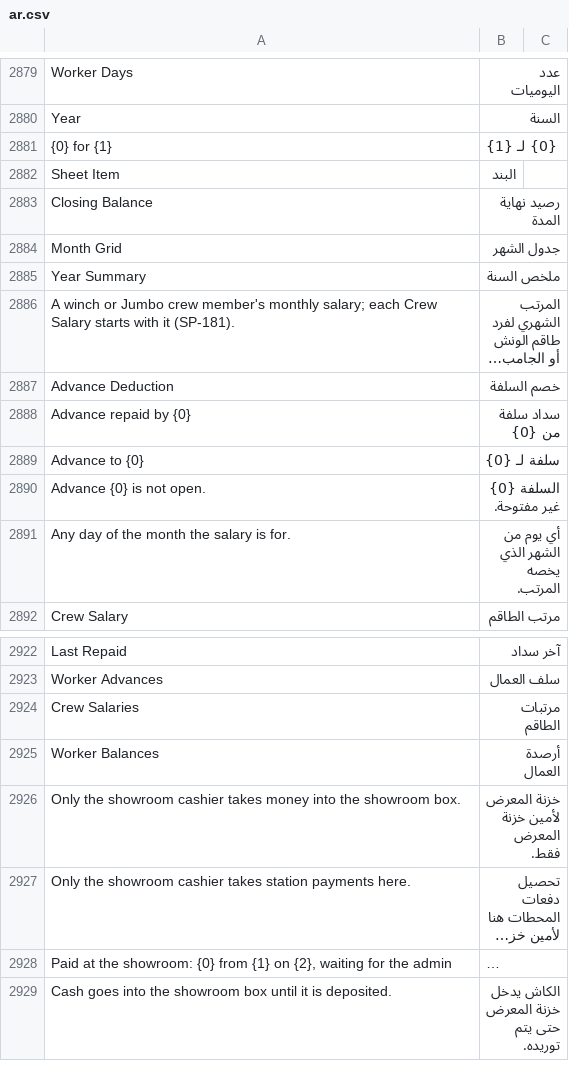
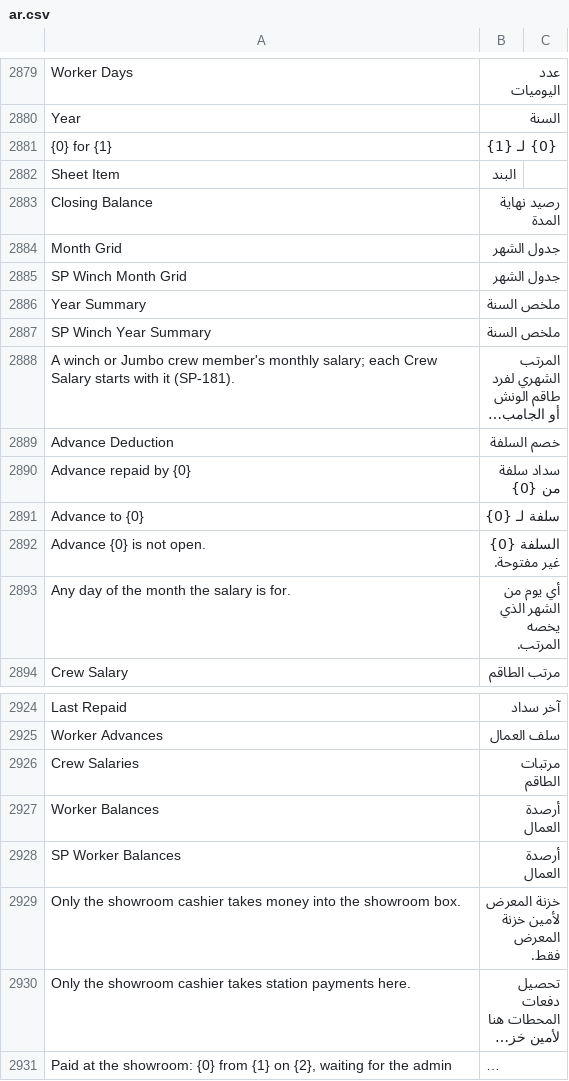
Before and after one commit to MostafaELShehabey/Smart-Power, a CSV file: smart_power/translations/ar.csv, drawn as a sheet; only a part is shown, gaps mark what is left out; the shorter side is filled out with more unchanged rows; long unchanged cells end in …; the diff names each change by its address in the sheet, - before the commit and + after, or states it on an @@ line.

```diff
--- a/smart_power/translations/ar.csv
+++ b/smart_power/translations/ar.csv
+row 2885: SP Winch Month Grid | جدول الشهر
+row 2887: SP Winch Year Summary | ملخص السنة
+row 2928: SP Worker Balances | أرصدة العمال
```
Also changed, not shown: 1 other file.
